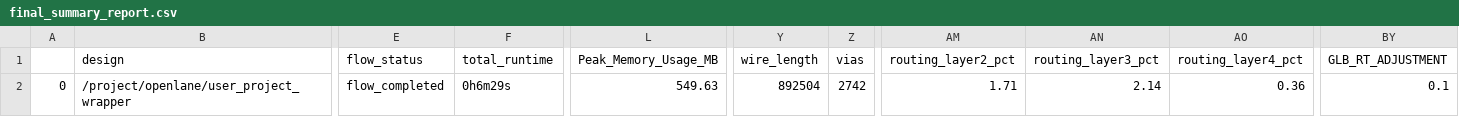
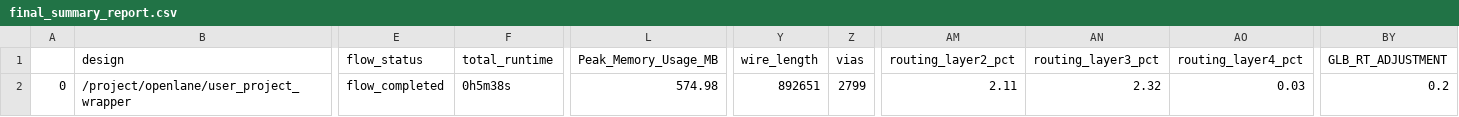
Before and after one commit to harrisonpham/randsack_b1, a CSV file: signoff/user_project_wrapper/final_summary_report.csv, drawn as a sheet; only a part is shown, gaps mark what is left out; the diff names each change by its address in the sheet, - before the commit and + after, or states it on an @@ line.

```diff
--- a/signoff/user_project_wrapper/final_summary_report.csv
+++ b/signoff/user_project_wrapper/final_summary_report.csv
-F2 (total_runtime): 0h6m29s
+F2 (total_runtime): 0h5m38s
-L2 (Peak_Memory_Usage_MB): 549.63
+L2 (Peak_Memory_Usage_MB): 574.98
-Y2 (wire_length): 892504
+Y2 (wire_length): 892651
-Z2 (vias): 2742
+Z2 (vias): 2799
-AM2 (routing_layer2_pct): 1.71
+AM2 (routing_layer2_pct): 2.11
-AN2 (routing_layer3_pct): 2.14
+AN2 (routing_layer3_pct): 2.32
-AO2 (routing_layer4_pct): 0.36
+AO2 (routing_layer4_pct): 0.03
-BY2 (GLB_RT_ADJUSTMENT): 0.1
+BY2 (GLB_RT_ADJUSTMENT): 0.2
```
Also changed, not shown: signoff/digitalcore_macro/final_summary_report.csv, 16 other files.
